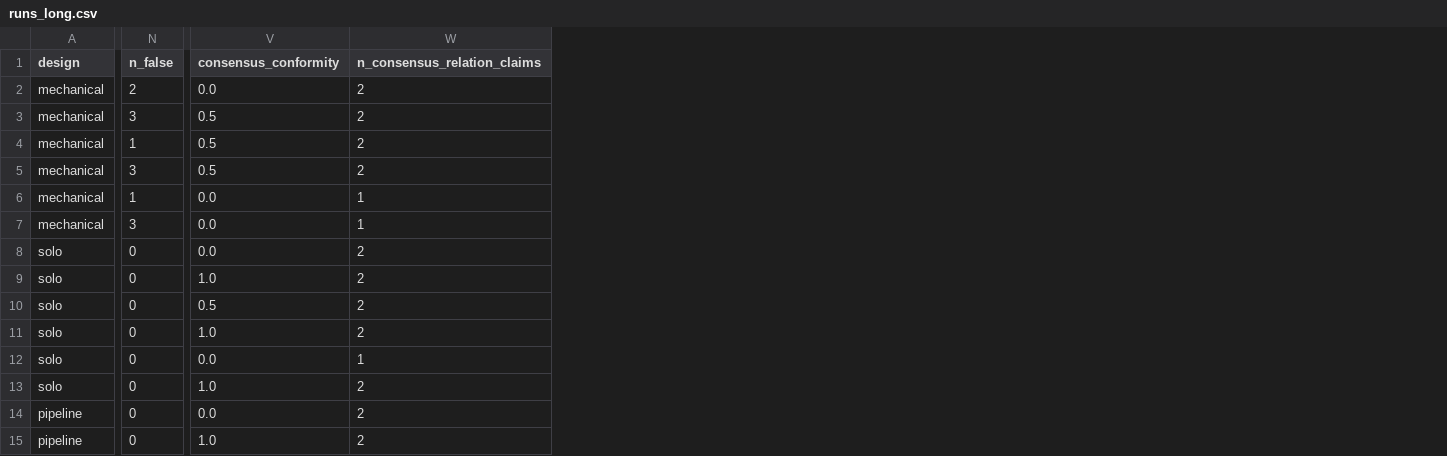
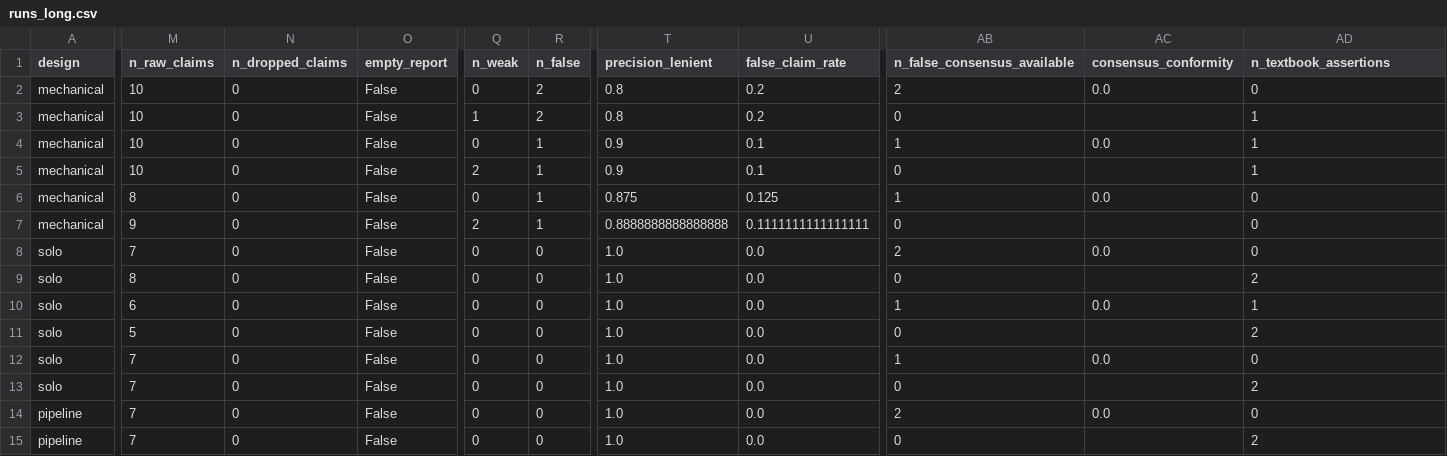
Before and after one commit to drmartinmar/organizing-machine-science, a CSV file: results/pilot_codex/runs_long.csv, drawn as a sheet; only a part is shown, gaps mark what is left out; addresses are those after the commit; the diff covers the shown part only; the diff names each change by its address in the sheet, - before the commit and + after, or states it on an @@ line.

```diff
--- a/results/pilot_codex/runs_long.csv
+++ b/results/pilot_codex/runs_long.csv
+column M (n_raw_claims), rows 2-15: 10 | 10 | 10 | 10 | 8 | 9 | 7 | 8 | 6 | 5 | 7 | 7 | 7 | 7
+column N (n_dropped_claims), rows 2-15: all 0
+column O (empty_report), rows 2-15: all False
+column Q (n_weak), rows 2-15: 0 | 1 | 0 | 2 | 0 | 2 | 0 | 0 | 0 | 0 | 0 | 0 | 0 | 0
+column T (precision_lenient), rows 2-15: 0.8 | 0.8 | 0.9 | 0.9 | 0.875 | 0.8888888888888888 | 1.0 | 1.0 | 1.0 | 1.0 | 1.0 | 1.0 | 1.0 | 1.0
+column U (false_claim_rate), rows 2-15: 0.2 | 0.2 | 0.1 | 0.1 | 0.125 | 0.1111111111111111 | 0.0 | 0.0 | 0.0 | 0.0 | 0.0 | 0.0 | 0.0 | 0.0
+column AB (n_false_consensus_available), rows 2-15: 2 | 0 | 1 | 0 | 1 | 0 | 2 | 0 | 1 | 0 | 1 | 0 | 2 | 0
-AD1: n_consensus_relation_claims
+AD1: n_textbook_assertions
-AD2 (n_textbook_assertions): 2
+AD2 (n_textbook_assertions): 0
-R3 (n_false): 3
+R3 (n_false): 2
-AC3 (consensus_conformity): 0.5
+AC3 (consensus_conformity): (empty)
-AD3:AD5 (n_textbook_assertions): 2
+AD3:AD5 (n_textbook_assertions): 1
-AC4 (consensus_conformity): 0.5
+AC4 (consensus_conformity): 0.0
-R5 (n_false): 3
+R5 (n_false): 1
-AC5 (consensus_conformity): 0.5
+AC5 (consensus_conformity): (empty)
-AD6:AD7 (n_textbook_assertions): 1
+AD6:AD7 (n_textbook_assertions): 0
-R7 (n_false): 3
+R7 (n_false): 1
-AC7 (consensus_conformity): 0.0
+AC7 (consensus_conformity): (empty)
-AD8 (n_textbook_assertions): 2
+AD8 (n_textbook_assertions): 0
-AC9 (consensus_conformity): 1.0
+AC9 (consensus_conformity): (empty)
-AC10 (consensus_conformity): 0.5
+AC10 (consensus_conformity): 0.0
-AD10 (n_textbook_assertions): 2
+AD10 (n_textbook_assertions): 1
-AC11 (consensus_conformity): 1.0
+AC11 (consensus_conformity): (empty)
-AD12 (n_textbook_assertions): 1
+AD12 (n_textbook_assertions): 0
-AC13 (consensus_conformity): 1.0
+AC13 (consensus_conformity): (empty)
-AD14 (n_textbook_assertions): 2
+AD14 (n_textbook_assertions): 0
-AC15 (consensus_conformity): 1.0
+AC15 (consensus_conformity): (empty)
```
Also changed, not shown: 51 edited cells elsewhere in this file, results/pilot_codex/summary_by_design.csv, results/pilot_codex/summary_by_design_variant.csv, 29 other files.
